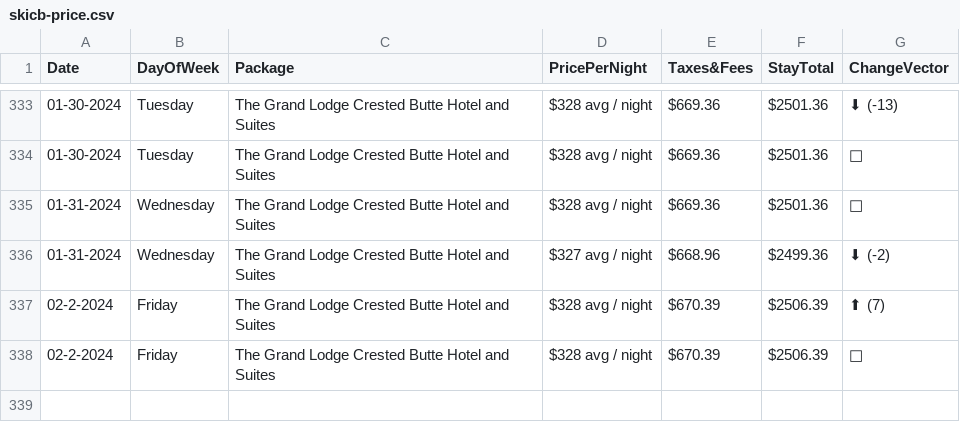
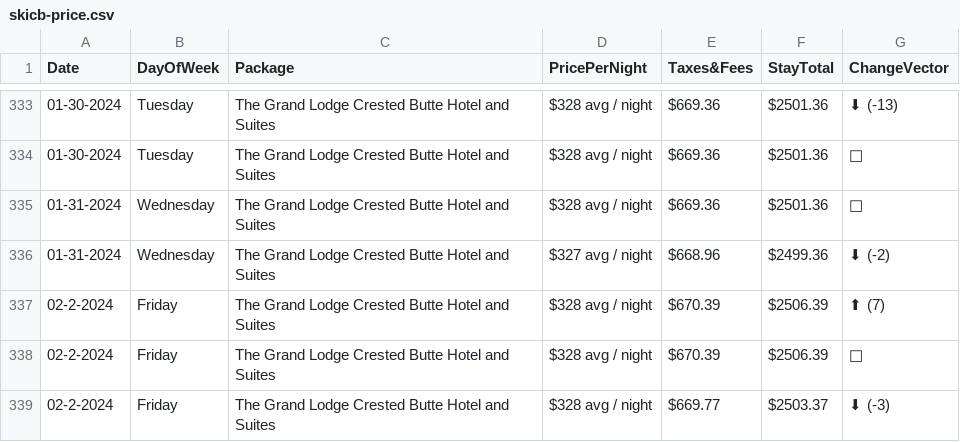
Before and after one commit to pelennio/skiCB_checker, a CSV file: curent_prices/skicb-price.csv, drawn as a sheet; only a part is shown, gaps mark what is left out; the diff names each change by its address in the sheet, - before the commit and + after, or states it on an @@ line.

```diff
--- a/curent_prices/skicb-price.csv
+++ b/curent_prices/skicb-price.csv
+row 339: 02-2-2024 | Friday | The Grand Lodge Crested Butte Hotel and Suites | $328 avg / night | $669.77 | $2503.37 | ⬇ (-3)
```
Also changed, not shown: curent_prices/cbAirbNB.csv, curent_prices/vrbo.csv.
